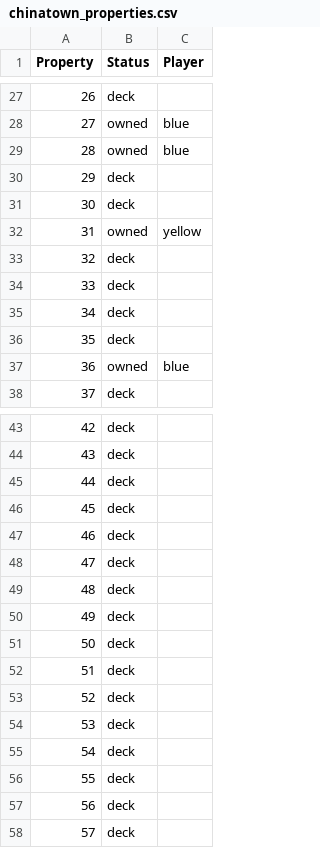
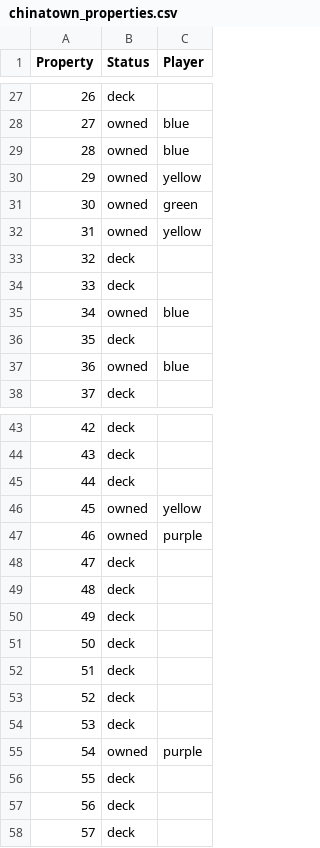
Before and after one commit to mhgerov/chinatown, a CSV file: chinatown_properties.csv, drawn as a sheet; only a part is shown, gaps mark what is left out; the diff covers the shown part only.

```diff
--- a/chinatown_properties.csv
+++ b/chinatown_properties.csv
@@ -29,4 +29,4 @@ Property,Status,Player
 28,owned,blue
-29,deck,
-30,deck,
+29,owned,yellow
+30,owned,green
 31,owned,yellow
@@ -34,3 +34,3 @@ Property,Status,Player
 33,deck,
-34,deck,
+34,owned,blue
 35,deck,
@@ -45,4 +45,4 @@ Property,Status,Player
 44,deck,
-45,deck,
-46,deck,
+45,owned,yellow
+46,owned,purple
 47,deck,
@@ -54,3 +54,3 @@ Property,Status,Player
 53,deck,
-54,deck,
+54,owned,purple
 55,deck,
```
Also changed, not shown: 18 edited cells elsewhere in this file, 1 other file.
